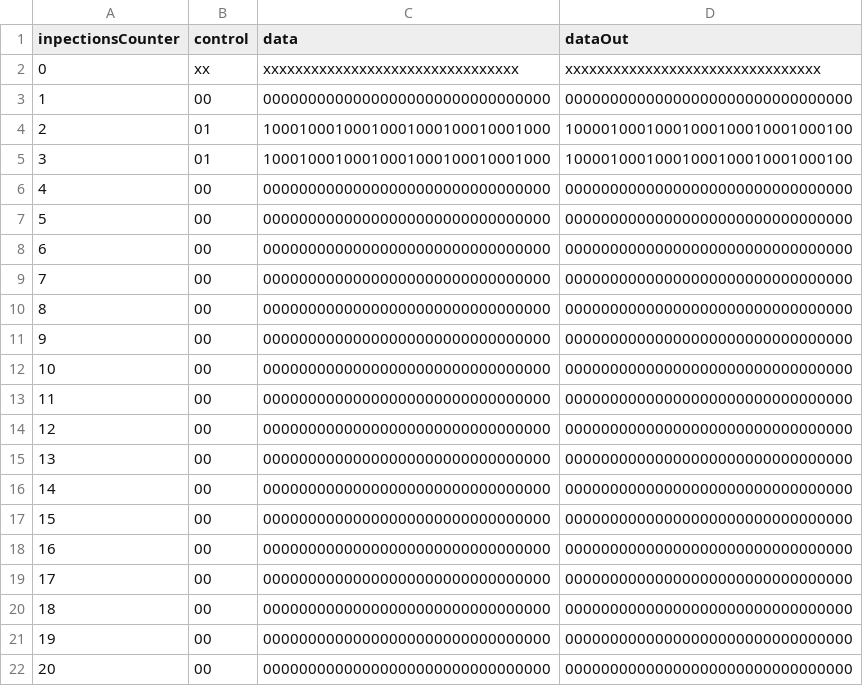
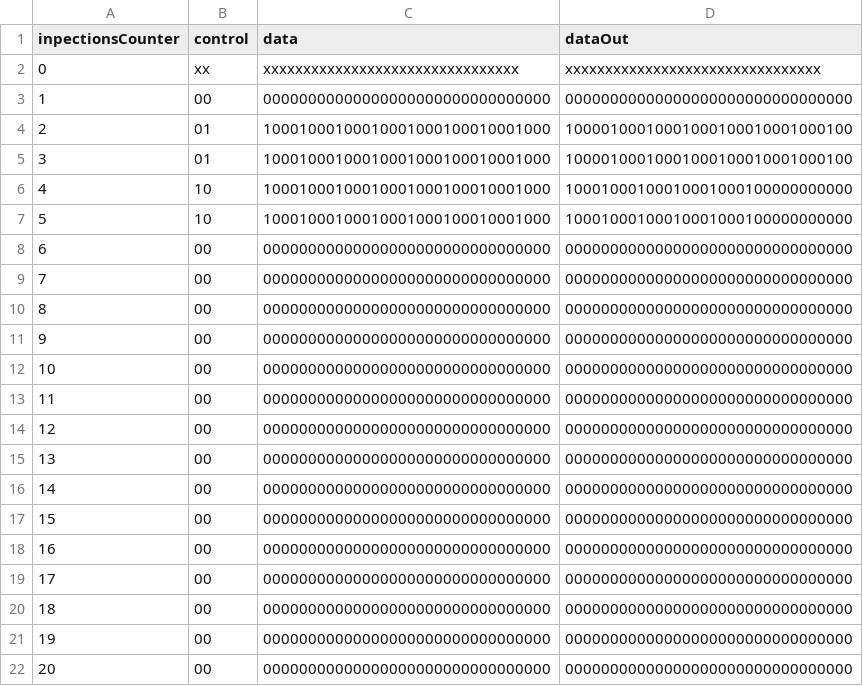
Before and after one commit to oliveiraop/verilog-mic1, a CSV file: modelsim/test-cases/log/shifter_tb.csv, drawn as a sheet.

Commit message:
Checks logical left shift

```diff
--- a/modelsim/test-cases/log/shifter_tb.csv
+++ b/modelsim/test-cases/log/shifter_tb.csv
@@ -5,4 +5,4 @@ inpectionsCounter;control;data;dataOut
 3;01;10001000100010001000100010001000;10000100010001000100010001000100
-4;00;00000000000000000000000000000000;00000000000000000000000000000000
-5;00;00000000000000000000000000000000;00000000000000000000000000000000
+4;10;10001000100010001000100010001000;10001000100010001000100000000000
+5;10;10001000100010001000100010001000;10001000100010001000100000000000
 6;00;00000000000000000000000000000000;00000000000000000000000000000000
```
Also changed, not shown: 2 other files.
